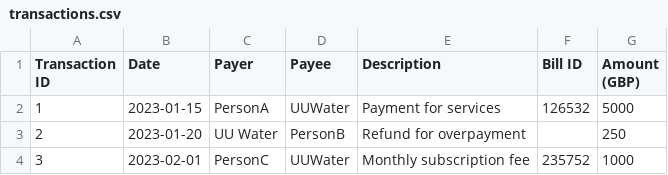
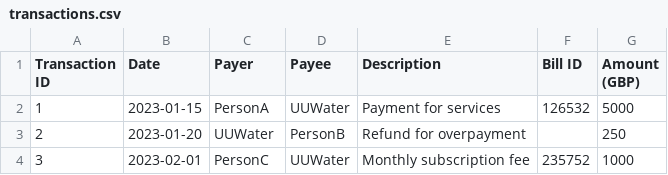
Before and after one commit to theodi/csvw-server, a CSV file: data/example5/transactions.csv, drawn as a sheet.

```diff
--- a/data/example5/transactions.csv
+++ b/data/example5/transactions.csv
@@ -2,3 +2,3 @@ Transaction ID,Date,Payer,Payee,Description,Bill ID,Amount (GBP)
 1,2023-01-15,PersonA,UUWater,Payment for services,126532,5000
-2,2023-01-20,UU Water,PersonB,Refund for overpayment,,250
+2,2023-01-20,UUWater,PersonB,Refund for overpayment,,250
 3,2023-02-01,PersonC,UUWater,Monthly subscription fee,235752,1000
```
Also changed, not shown: 1 other file.
